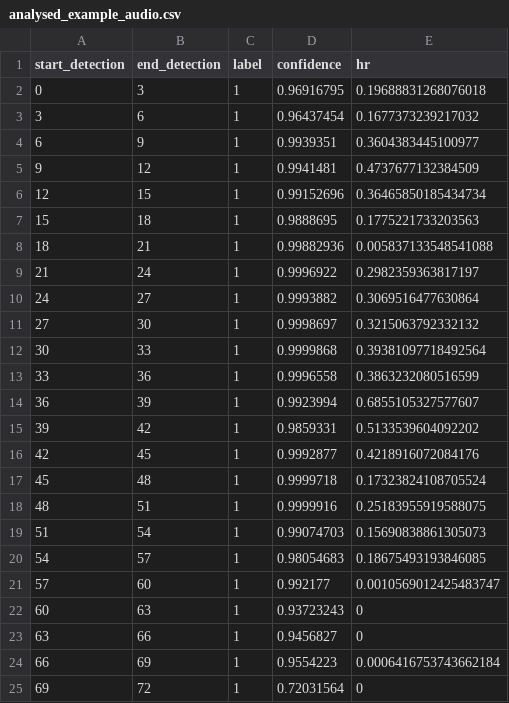
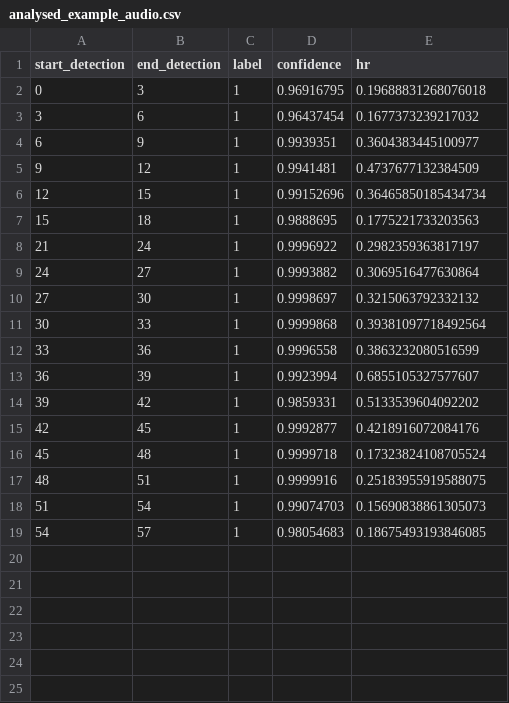
Before and after one commit to NINAnor/snowmobile_analyzer, a CSV file: example/analysed_example_audio.csv, drawn as a sheet; the diff names each change by its address in the sheet, - before the commit and + after, or states it on an @@ line.

```diff
--- a/example/analysed_example_audio.csv
+++ b/example/analysed_example_audio.csv
-row 8: 18 | 21 | 1 | 0.99882936 | 0.005837133548541088
-row 21: 57 | 60 | 1 | 0.992177 | 0.0010569012425483747
-row 22: 60 | 63 | 1 | 0.93723243 | 0
-row 23: 63 | 66 | 1 | 0.9456827 | 0
-row 24: 66 | 69 | 1 | 0.9554223 | 0.0006416753743662184
-row 25: 69 | 72 | 1 | 0.72031564 | 0
```
Also changed, not shown: 2 other files.
